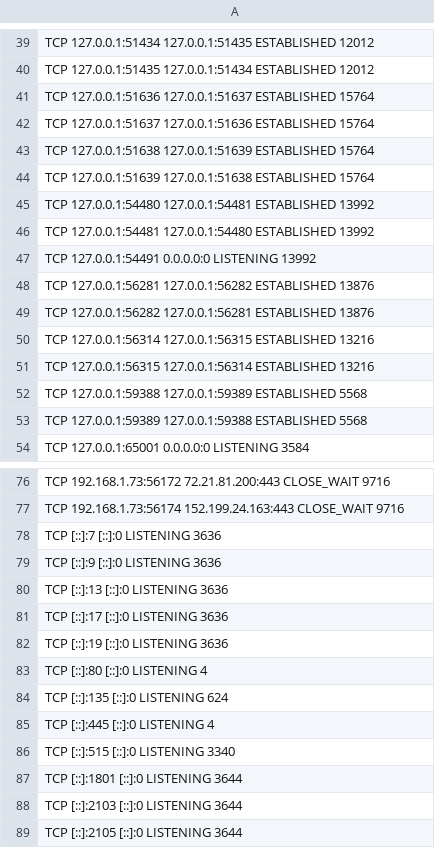
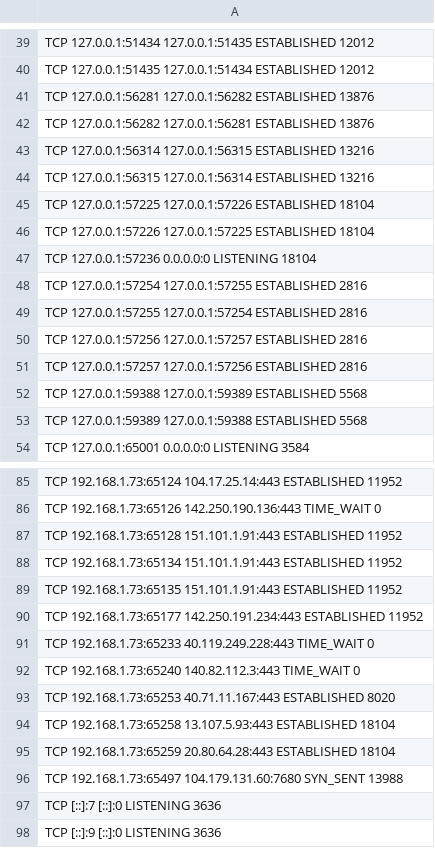
Before and after one commit to AE-001-1001/Google, a CSV file: Python/Python App/PID.csv, drawn as a sheet; only a part is shown, gaps mark what is left out; the shorter side is filled out with more unchanged rows; removed rows and columns are numbered as before the commit, all else as after; the diff covers the shown part only; the diff names each change by its address in the sheet, - before the commit and + after, or states it on an @@ line.

```diff
--- a/Python/Python App/PID.csv
+++ b/Python/Python App/PID.csv
-row 41: TCP 127.0.0.1:51636 127.0.0.1:51637 ESTABLISHED 15764
-row 42: TCP 127.0.0.1:51637 127.0.0.1:51636 ESTABLISHED 15764
-row 43: TCP 127.0.0.1:51638 127.0.0.1:51639 ESTABLISHED 15764
-row 44: TCP 127.0.0.1:51639 127.0.0.1:51638 ESTABLISHED 15764
-row 45: TCP 127.0.0.1:54480 127.0.0.1:54481 ESTABLISHED 13992
-row 46: TCP 127.0.0.1:54481 127.0.0.1:54480 ESTABLISHED 13992
-row 47: TCP 127.0.0.1:54491 0.0.0.0:0 LISTENING 13992
+row 45: TCP 127.0.0.1:57225 127.0.0.1:57226 ESTABLISHED 18104
+row 46: TCP 127.0.0.1:57226 127.0.0.1:57225 ESTABLISHED 18104
+row 47: TCP 127.0.0.1:57236 0.0.0.0:0 LISTENING 18104
+row 48: TCP 127.0.0.1:57254 127.0.0.1:57255 ESTABLISHED 2816
+row 49: TCP 127.0.0.1:57255 127.0.0.1:57254 ESTABLISHED 2816
+row 50: TCP 127.0.0.1:57256 127.0.0.1:57257 ESTABLISHED 2816
+row 51: TCP 127.0.0.1:57257 127.0.0.1:57256 ESTABLISHED 2816
-A85: TCP 192.168.1.73:56172 72.21.81.200:443 CLOSE_WAIT 9716
+A85: TCP 192.168.1.73:65124 104.17.25.14:443 ESTABLISHED 11952
-A86: TCP 192.168.1.73:56174 152.199.24.163:443 CLOSE_WAIT 9716
+A86: TCP 192.168.1.73:65126 142.250.190.136:443 TIME_WAIT 0
+row 87: TCP 192.168.1.73:65128 151.101.1.91:443 ESTABLISHED 11952
+row 88: TCP 192.168.1.73:65134 151.101.1.91:443 ESTABLISHED 11952
+row 89: TCP 192.168.1.73:65135 151.101.1.91:443 ESTABLISHED 11952
+row 90: TCP 192.168.1.73:65177 142.250.191.234:443 ESTABLISHED 11952
+row 91: TCP 192.168.1.73:65233 40.119.249.228:443 TIME_WAIT 0
+row 92: TCP 192.168.1.73:65240 140.82.112.3:443 TIME_WAIT 0
+row 93: TCP 192.168.1.73:65253 40.71.11.167:443 ESTABLISHED 8020
+row 94: TCP 192.168.1.73:65258 13.107.5.93:443 ESTABLISHED 18104
+row 95: TCP 192.168.1.73:65259 20.80.64.28:443 ESTABLISHED 18104
+row 96: TCP 192.168.1.73:65497 104.179.131.60:7680 SYN_SENT 13988
```
Also changed, not shown: 22 added rows, 5 removed rows, 2 moved rows and 32 edited cells elsewhere in this file, 4 other files.
